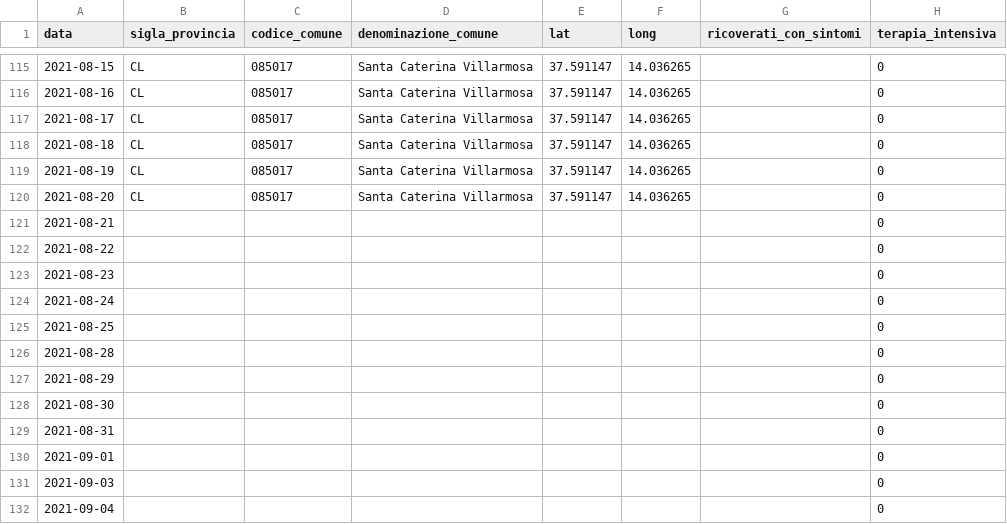
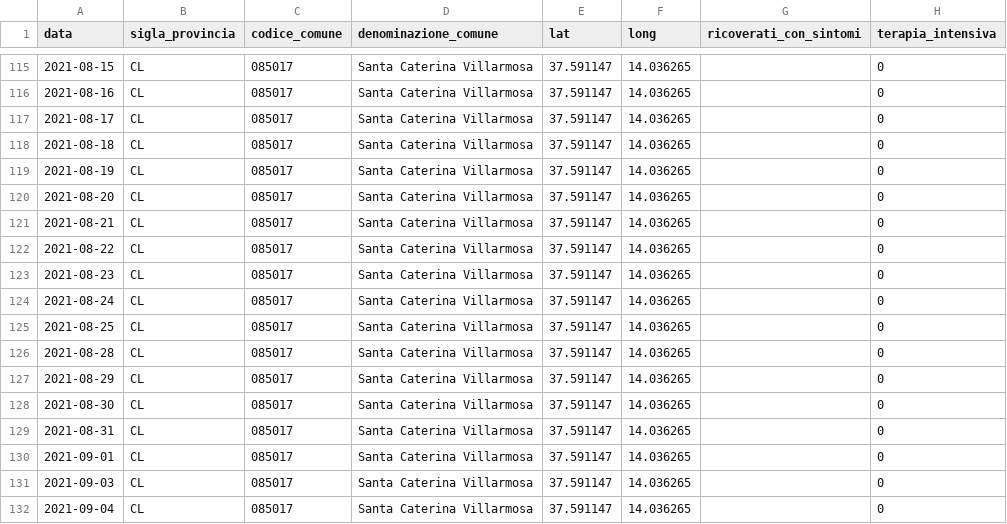
Before and after one commit to opendatasicilia/informa-covid19, a CSV file: dati/informacovid/085017/085017.csv, drawn as a sheet; only a part is shown, gaps mark what is left out; the diff covers the shown part only; the diff names each change by its address in the sheet, - before the commit and + after, or states it on an @@ line.

```diff
--- a/dati/informacovid/085017/085017.csv
+++ b/dati/informacovid/085017/085017.csv
-B121:B132 (sigla_provincia): (empty)
+B121:B132 (sigla_provincia): CL
-C121:C132 (codice_comune): (empty)
+C121:C132 (codice_comune): 085017
-D121:D132 (denominazione_comune): (empty)
+D121:D132 (denominazione_comune): Santa Caterina Villarmosa
-E121:E132 (lat): (empty)
+E121:E132 (lat): 37.591147
-F121:F132 (long): (empty)
+F121:F132 (long): 14.036265
```
Also changed, not shown: 1 added row and 55 edited cells elsewhere in this file, dati/informacovid/085001/085001.csv, dati/informacovid/085004/085004.csv, 19 other files.
